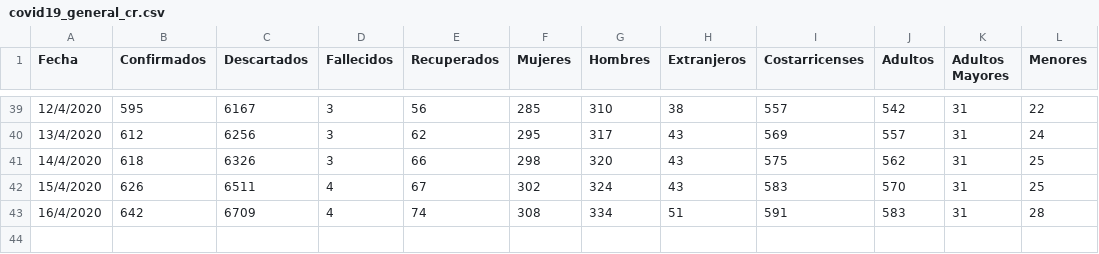
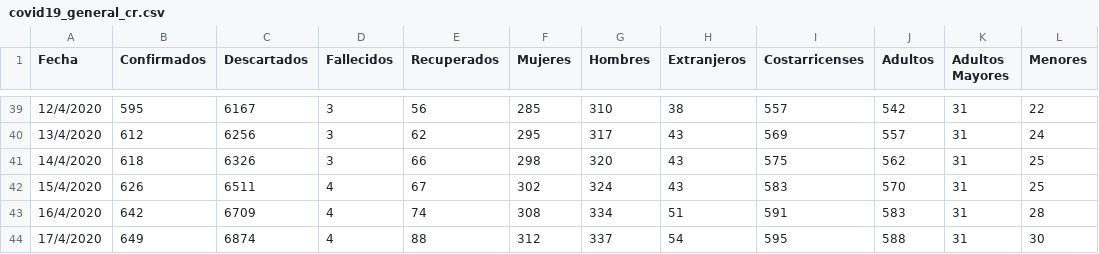
Before and after one commit to DabiaCenter/rastreador_covid_19_costa_rica, a CSV file: datos/covid19_general_cr.csv, drawn as a sheet; only a part is shown, gaps mark what is left out; the diff names each change by its address in the sheet, - before the commit and + after, or states it on an @@ line.

```diff
--- a/datos/covid19_general_cr.csv
+++ b/datos/covid19_general_cr.csv
+row 44: 17/4/2020 | 649 | 6874 | 4 | 88 | 312 | 337 | 54 | 595 | 588 | 31 | 30
```
Also changed, not shown: datos/covid19_cantones_cr.csv, 21 other files.
